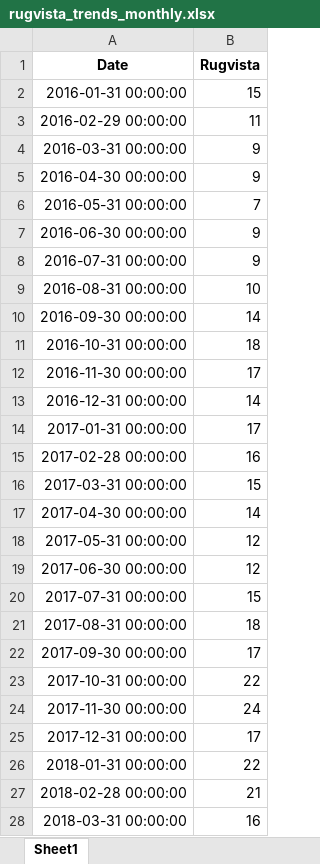
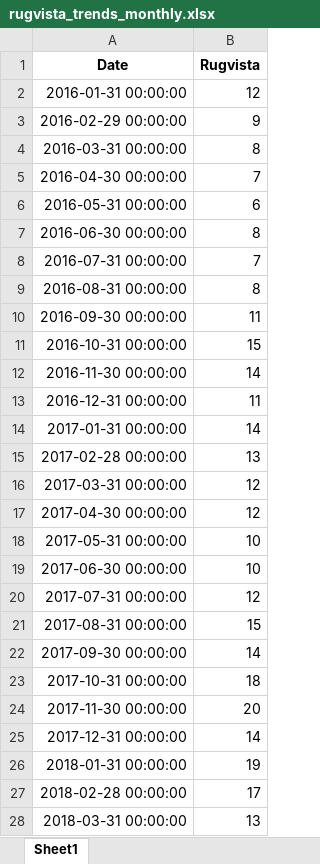
Before and after one commit to Flossan1337/Scraper, an Excel workbook: data/rugvista_trends_monthly.xlsx, sheet Sheet1, drawn as a sheet; only a part is shown; values as stored, in another font and other column widths than the file's, no borders; the diff covers the shown part only; the diff names each change by its address in the sheet, - before the commit and + after, or states it on an @@ line.

```diff
--- a/data/rugvista_trends_monthly.xlsx (sheet Sheet1)
+++ b/data/rugvista_trends_monthly.xlsx (sheet Sheet1)
-B2 (Rugvista): 15
+B2 (Rugvista): 12
-B3 (Rugvista): 11
+B3 (Rugvista): 9
-B4 (Rugvista): 9
+B4 (Rugvista): 8
-B5 (Rugvista): 9
+B5 (Rugvista): 7
-B6 (Rugvista): 7
+B6 (Rugvista): 6
-B7 (Rugvista): 9
+B7 (Rugvista): 8
-B8 (Rugvista): 9
+B8 (Rugvista): 7
-B9 (Rugvista): 10
+B9 (Rugvista): 8
-B10 (Rugvista): 14
+B10 (Rugvista): 11
-B11 (Rugvista): 18
+B11 (Rugvista): 15
-B12 (Rugvista): 17
+B12 (Rugvista): 14
-B13 (Rugvista): 14
+B13 (Rugvista): 11
-B14 (Rugvista): 17
+B14 (Rugvista): 14
-B15 (Rugvista): 16
+B15 (Rugvista): 13
-B16 (Rugvista): 15
+B16 (Rugvista): 12
-B17 (Rugvista): 14
+B17 (Rugvista): 12
-B18:B19 (Rugvista): 12
+B18:B19 (Rugvista): 10
-B20 (Rugvista): 15
+B20 (Rugvista): 12
-B21 (Rugvista): 18
+B21 (Rugvista): 15
-B22 (Rugvista): 17
+B22 (Rugvista): 14
-B23 (Rugvista): 22
+B23 (Rugvista): 18
-B24 (Rugvista): 24
+B24 (Rugvista): 20
-B25 (Rugvista): 17
+B25 (Rugvista): 14
-B26 (Rugvista): 22
+B26 (Rugvista): 19
-B27 (Rugvista): 21
+B27 (Rugvista): 17
-B28 (Rugvista): 16
+B28 (Rugvista): 13
```
Also changed, not shown: 3 added rows and 91 edited cells elsewhere in this sheet, data/nelly_trends_monthly.xlsx.
